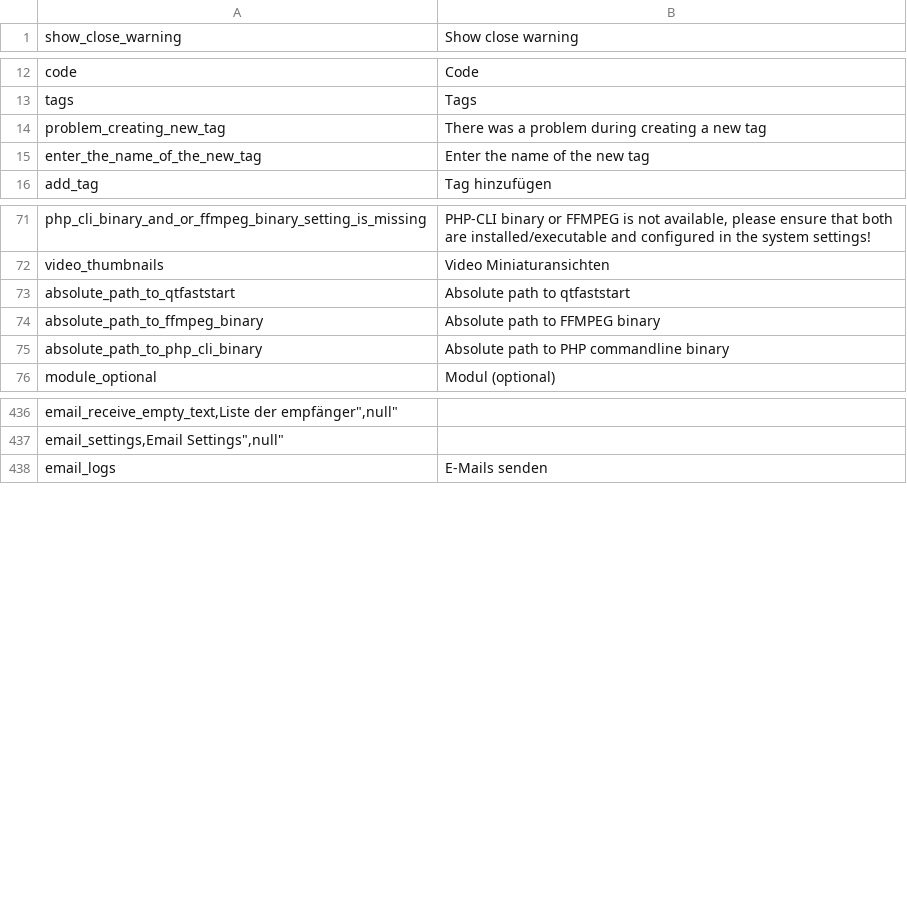
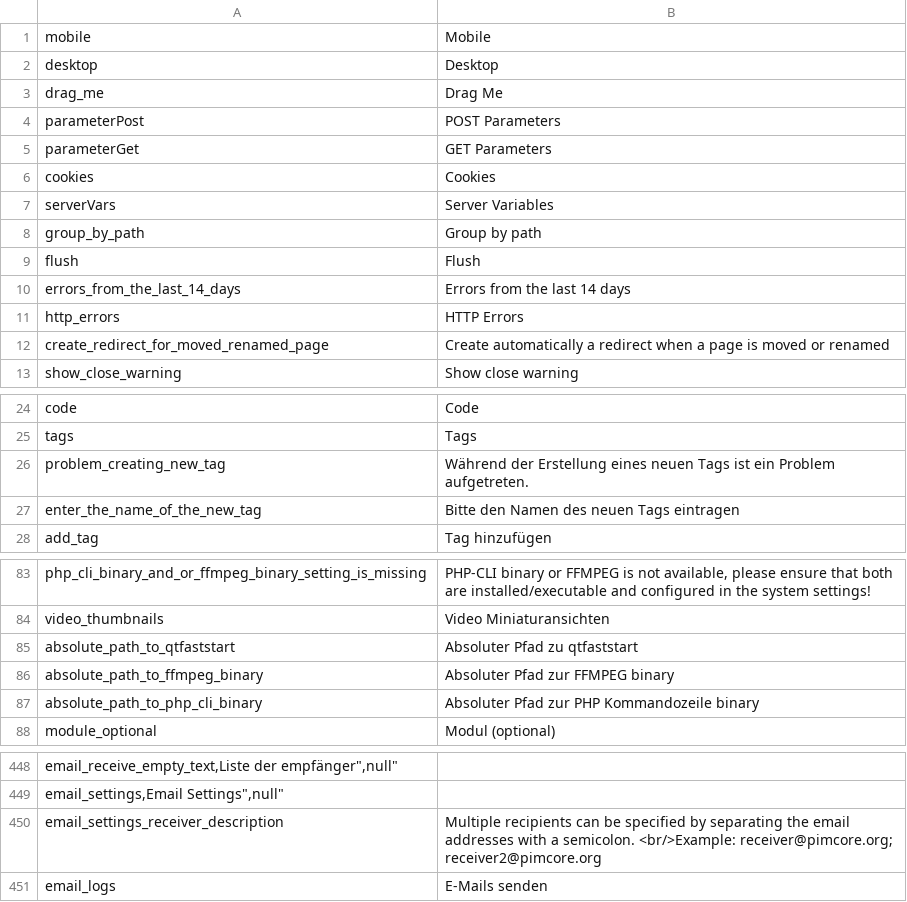
Before and after one commit to timglabisch/PimcoreDemo, a CSV file: website/var/config/texts/de.csv, drawn as a sheet; only a part is shown, gaps mark what is left out; the diff covers the shown part only.

```diff
--- a/website/var/config/texts/de.csv
+++ b/website/var/config/texts/de.csv
@@ -1 +1,13 @@
+"mobile","Mobile"
+"desktop","Desktop"
+"drag_me","Drag Me"
+"parameterPost","POST Parameters"
+"parameterGet","GET Parameters"
+"cookies","Cookies"
+"serverVars","Server Variables"
+"group_by_path","Group by path"
+"flush","Flush"
+"errors_from_the_last_14_days","Errors from the last 14 days"
+"http_errors","HTTP Errors"
+"create_redirect_for_moved_renamed_page","Create automatically a redirect when a page is moved or renamed"
 "show_close_warning","Show close warning"
@@ -13,4 +25,4 @@
 "tags","Tags"
-"problem_creating_new_tag","There was a problem during creating a new tag"
-"enter_the_name_of_the_new_tag","Enter the name of the new tag"
+"problem_creating_new_tag","Während der Erstellung eines neuen Tags ist ein Problem aufgetreten."
+"enter_the_name_of_the_new_tag","Bitte den Namen des neuen Tags eintragen"
 "add_tag","Tag hinzufügen"
@@ -72,5 +84,5 @@
 "video_thumbnails","Video Miniaturansichten"
-"absolute_path_to_qtfaststart","Absolute path to qtfaststart"
-"absolute_path_to_ffmpeg_binary","Absolute path to FFMPEG binary"
-"absolute_path_to_php_cli_binary","Absolute path to PHP commandline binary"
+"absolute_path_to_qtfaststart","Absoluter Pfad zu qtfaststart"
+"absolute_path_to_ffmpeg_binary","Absoluter Pfad zur FFMPEG binary"
+"absolute_path_to_php_cli_binary","Absoluter Pfad zur PHP Kommandozeile binary"
 "module_optional","Modul (optional)"
@@ -437,2 +449,3 @@
 "email_settings,Email Settings"","null"
+"email_settings_receiver_description","Multiple recipients can be specified by separating the email addresses with a semicolon. <br/>Example: receiver@pimcore.org; receiver2@pimcore.org"
 "email_logs","E-Mails senden"
```
Also changed, not shown: 1 edited cell elsewhere in this file, 1 other file.
